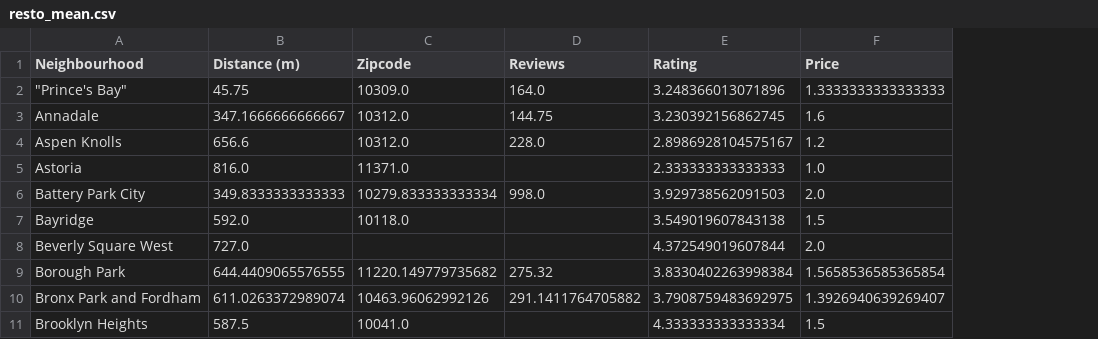
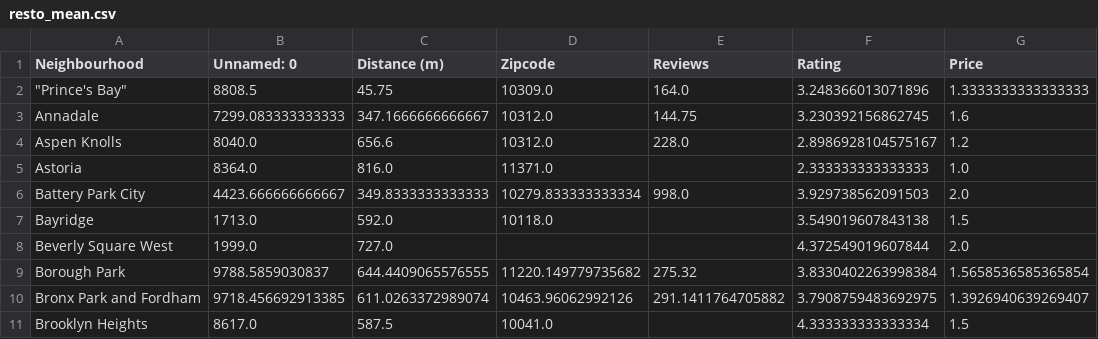
Before and after one commit to annleystanley/Midterm-Project, a CSV file: final_df_csvs/resto_mean.csv, drawn as a sheet; only a part is shown; the diff names each change by its address in the sheet, - before the commit and + after, or states it on an @@ line.

```diff
--- a/final_df_csvs/resto_mean.csv
+++ b/final_df_csvs/resto_mean.csv
+column B (Unnamed: 0), rows 2-11: 8808.5 | 7299.083333333333 | 8040.0 | 8364.0 | 4423.666666666667 | 1713.0 | 1999.0 | 9788.5859030837 | 9718.456692913385 | 8617.0
```
Also changed, not shown: final_df_csvs/grocery_mean.csv, final_df_csvs/park_mean.csv, 19 other files.
